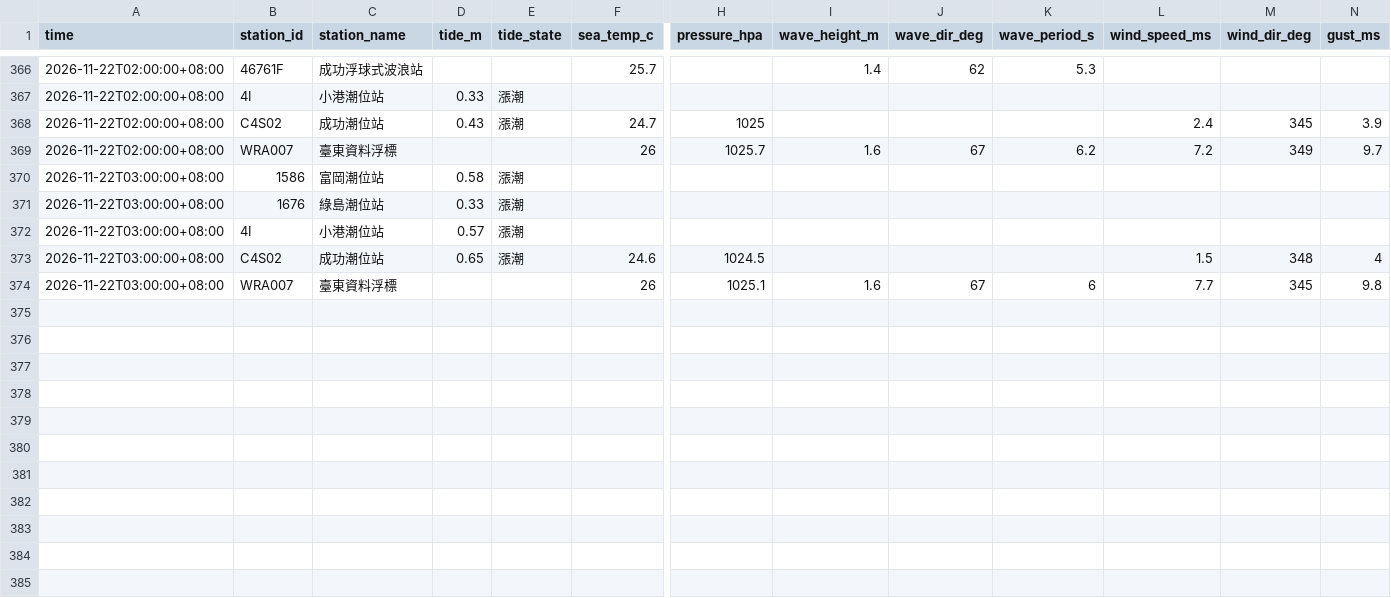
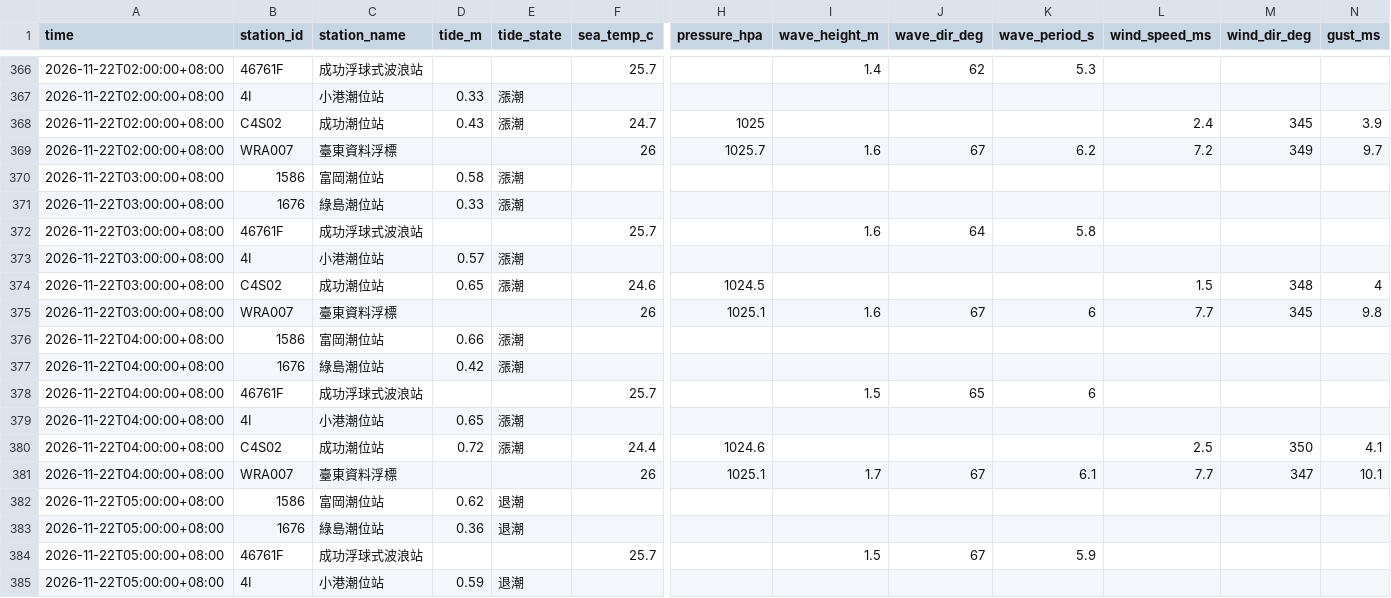
Before and after one commit to mobio0527/torik-coast, a CSV file: data/archive/marine-2026-11.csv, drawn as a sheet; only a part is shown, gaps mark what is left out; rows hold the shown columns only; the diff covers the shown part only; the diff names each change by its address in the sheet, - before the commit and + after, or states it on an @@ line.

```diff
--- a/data/archive/marine-2026-11.csv
+++ b/data/archive/marine-2026-11.csv
+row 372: 2026-11-22T03:00:00+08:00 | 46761F | 成功浮球式波浪站 |  |  | 25.7 |  | 1.6 | 64 | 5.8
+row 376: 2026-11-22T04:00:00+08:00 | 1586 | 富岡潮位站 | 0.66 | 漲潮
+row 377: 2026-11-22T04:00:00+08:00 | 1676 | 綠島潮位站 | 0.42 | 漲潮
+row 378: 2026-11-22T04:00:00+08:00 | 46761F | 成功浮球式波浪站 |  |  | 25.7 |  | 1.5 | 65 | 6
+row 379: 2026-11-22T04:00:00+08:00 | 4I | 小港潮位站 | 0.65 | 漲潮
+row 380: 2026-11-22T04:00:00+08:00 | C4S02 | 成功潮位站 | 0.72 | 漲潮 | 24.4 | 1024.6 |  |  |  | 2.5 | 350 | 4.1
+row 381: 2026-11-22T04:00:00+08:00 | WRA007 | 臺東資料浮標 |  |  | 26 | 1025.1 | 1.7 | 67 | 6.1 | 7.7 | 347 | 10.1
+row 382: 2026-11-22T05:00:00+08:00 | 1586 | 富岡潮位站 | 0.62 | 退潮
+row 383: 2026-11-22T05:00:00+08:00 | 1676 | 綠島潮位站 | 0.36 | 退潮
+row 384: 2026-11-22T05:00:00+08:00 | 46761F | 成功浮球式波浪站 |  |  | 25.7 |  | 1.5 | 67 | 5.9
+row 385: 2026-11-22T05:00:00+08:00 | 4I | 小港潮位站 | 0.59 | 退潮
```
Also changed, not shown: 13 added rows elsewhere in this file, data/archive/weather-2026-11.csv, 3 other files.
